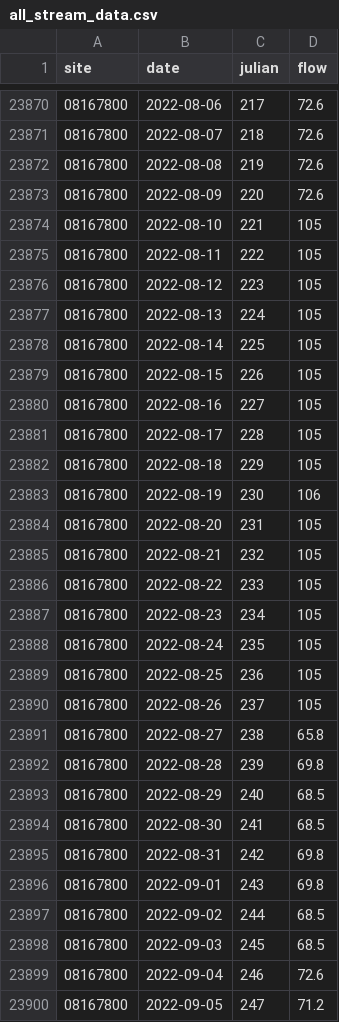
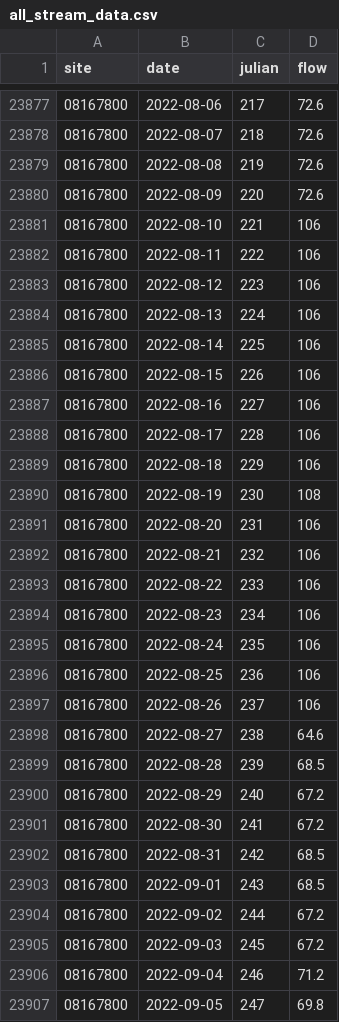
Before and after one commit to BoerneIoW/Boerne-Dashboard, a CSV file: boerne-water-supply/data/streamflow/all_stream_data.csv, drawn as a sheet; only a part is shown, gaps mark what is left out; the diff covers the shown part only.

```diff
--- a/boerne-water-supply/data/streamflow/all_stream_data.csv
+++ b/boerne-water-supply/data/streamflow/all_stream_data.csv
@@ -23873,28 +23880,28 @@
 "08167800",2022-08-09,220,72.6
-"08167800",2022-08-10,221,105
-"08167800",2022-08-11,222,105
-"08167800",2022-08-12,223,105
-"08167800",2022-08-13,224,105
-"08167800",2022-08-14,225,105
-"08167800",2022-08-15,226,105
-"08167800",2022-08-16,227,105
-"08167800",2022-08-17,228,105
-"08167800",2022-08-18,229,105
-"08167800",2022-08-19,230,106
-"08167800",2022-08-20,231,105
-"08167800",2022-08-21,232,105
-"08167800",2022-08-22,233,105
-"08167800",2022-08-23,234,105
-"08167800",2022-08-24,235,105
-"08167800",2022-08-25,236,105
-"08167800",2022-08-26,237,105
-"08167800",2022-08-27,238,65.8
-"08167800",2022-08-28,239,69.8
-"08167800",2022-08-29,240,68.5
-"08167800",2022-08-30,241,68.5
-"08167800",2022-08-31,242,69.8
-"08167800",2022-09-01,243,69.8
-"08167800",2022-09-02,244,68.5
-"08167800",2022-09-03,245,68.5
-"08167800",2022-09-04,246,72.6
-"08167800",2022-09-05,247,71.2
+"08167800",2022-08-10,221,106
+"08167800",2022-08-11,222,106
+"08167800",2022-08-12,223,106
+"08167800",2022-08-13,224,106
+"08167800",2022-08-14,225,106
+"08167800",2022-08-15,226,106
+"08167800",2022-08-16,227,106
+"08167800",2022-08-17,228,106
+"08167800",2022-08-18,229,106
+"08167800",2022-08-19,230,108
+"08167800",2022-08-20,231,106
+"08167800",2022-08-21,232,106
+"08167800",2022-08-22,233,106
+"08167800",2022-08-23,234,106
+"08167800",2022-08-24,235,106
+"08167800",2022-08-25,236,106
+"08167800",2022-08-26,237,106
+"08167800",2022-08-27,238,64.6
+"08167800",2022-08-28,239,68.5
+"08167800",2022-08-29,240,67.2
+"08167800",2022-08-30,241,67.2
+"08167800",2022-08-31,242,68.5
+"08167800",2022-09-01,243,68.5
+"08167800",2022-09-02,244,67.2
+"08167800",2022-09-03,245,67.2
+"08167800",2022-09-04,246,71.2
+"08167800",2022-09-05,247,69.8
```
Also changed, not shown: 21 added rows and 29 edited cells elsewhere in this file, boerne-water-supply/data/pcp/all_pcp_months_total.csv, boerne-water-supply/data/streamflow/all_stream_stats.csv, 12 other files.
